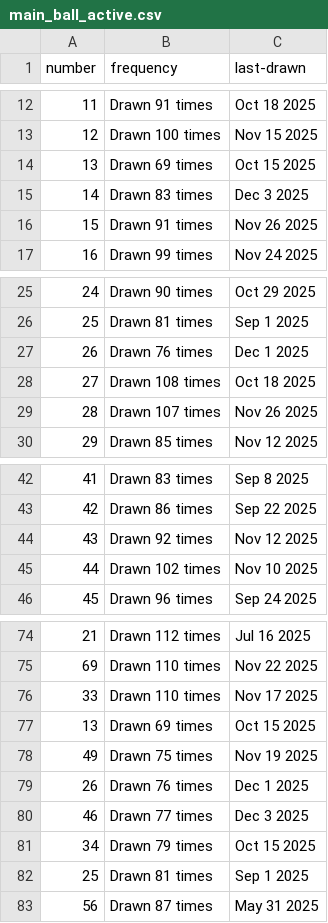
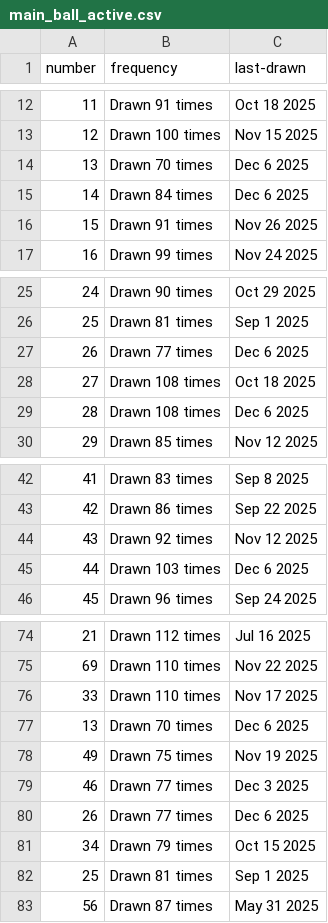
Before and after one commit to kv-hearst/powerball, a CSV file: data/main_ball_active.csv, drawn as a sheet; only a part is shown, gaps mark what is left out.

```diff
--- a/data/main_ball_active.csv
+++ b/data/main_ball_active.csv
@@ -13,4 +13,4 @@ number,frequency,last-drawn
 12,Drawn 100 times,Nov 15 2025
-13,Drawn 69 times,Oct 15 2025
-14,Drawn 83 times,Dec 3 2025
+13,Drawn 70 times,Dec 6 2025
+14,Drawn 84 times,Dec 6 2025
 15,Drawn 91 times,Nov 26 2025
@@ -26,5 +26,5 @@ number,frequency,last-drawn
 25,Drawn 81 times,Sep 1 2025
-26,Drawn 76 times,Dec 1 2025
+26,Drawn 77 times,Dec 6 2025
 27,Drawn 108 times,Oct 18 2025
-28,Drawn 107 times,Nov 26 2025
+28,Drawn 108 times,Dec 6 2025
 29,Drawn 85 times,Nov 12 2025
@@ -44,3 +44,3 @@ number,frequency,last-drawn
 43,Drawn 92 times,Nov 12 2025
-44,Drawn 102 times,Nov 10 2025
+44,Drawn 103 times,Dec 6 2025
 45,Drawn 96 times,Sep 24 2025
@@ -76,6 +76,6 @@ number,frequency,last-drawn
 33,Drawn 110 times,Nov 17 2025
-13,Drawn 69 times,Oct 15 2025
+13,Drawn 70 times,Dec 6 2025
 49,Drawn 75 times,Nov 19 2025
-26,Drawn 76 times,Dec 1 2025
 46,Drawn 77 times,Dec 3 2025
+26,Drawn 77 times,Dec 6 2025
 34,Drawn 79 times,Oct 15 2025
```
Also changed, not shown: data/main_ball.csv, data/main_ball_cleaned.csv, 4 other files.
